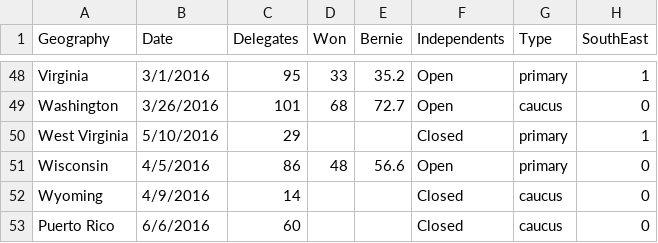
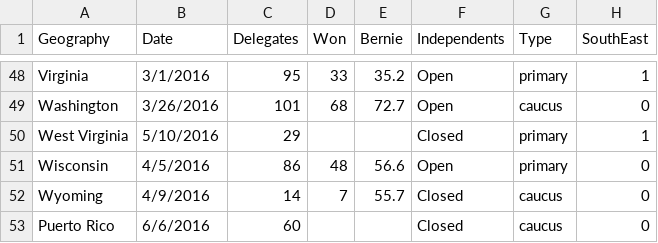
Before and after one commit to jamesthesnake/bernie2016, a CSV file: DemPrimaryData.csv, drawn as a sheet; only a part is shown, gaps mark what is left out; the diff names each change by its address in the sheet, - before the commit and + after, or states it on an @@ line.

Commit message:
Update DemPrimaryData.csv

```diff
--- a/DemPrimaryData.csv
+++ b/DemPrimaryData.csv
-D52 (Won): (empty)
+D52 (Won): 7
-E52 (Bernie): (empty)
+E52 (Bernie): 55.7
```
